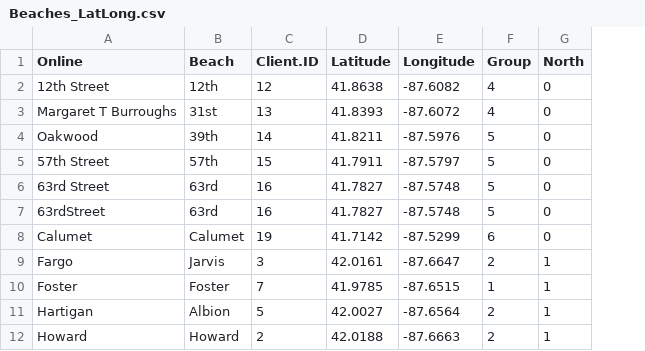
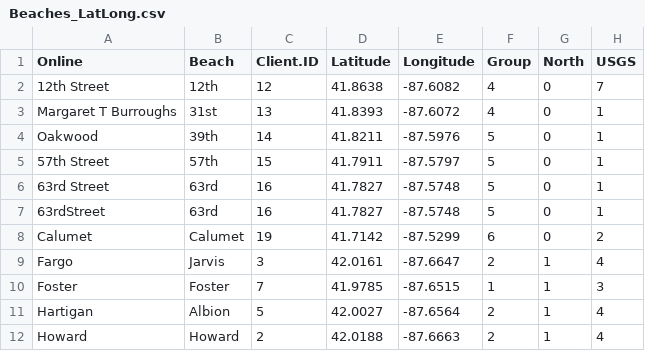
Before and after one commit to Chicago/clear-water, a CSV file: python_src/Beaches_LatLong.csv, drawn as a sheet; only a part is shown; the diff names each change by its address in the sheet, - before the commit and + after, or states it on an @@ line.

```diff
--- a/python_src/Beaches_LatLong.csv
+++ b/python_src/Beaches_LatLong.csv
+column H (USGS), rows 2-12: 7 | 1 | 1 | 1 | 1 | 1 | 2 | 4 | 3 | 4 | 4
```
Also changed, not shown: 7 other files.
